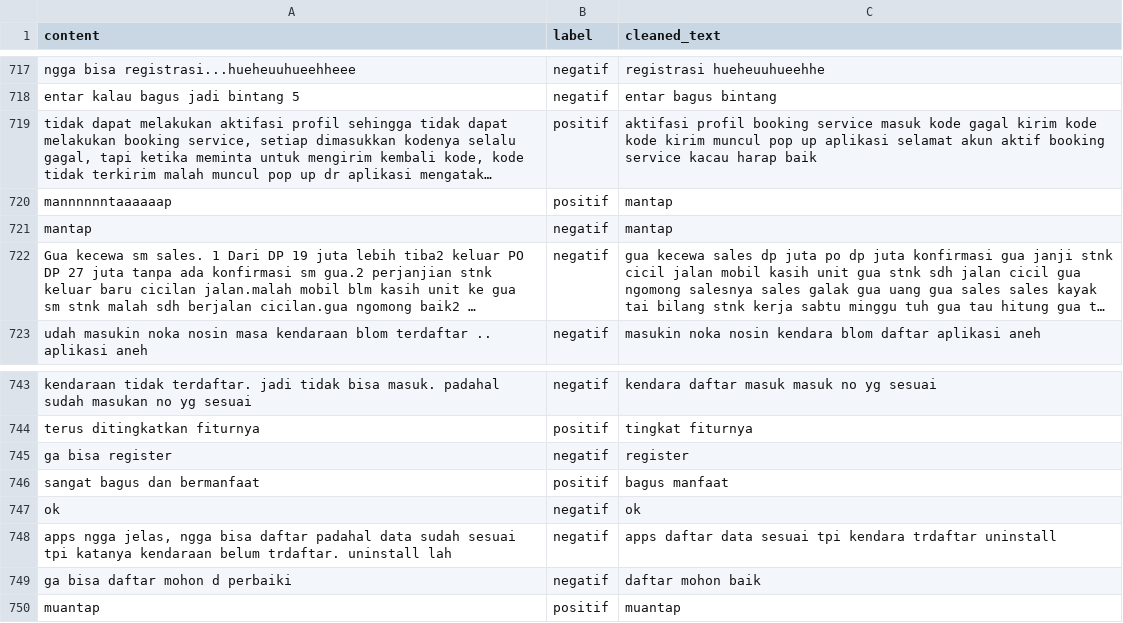
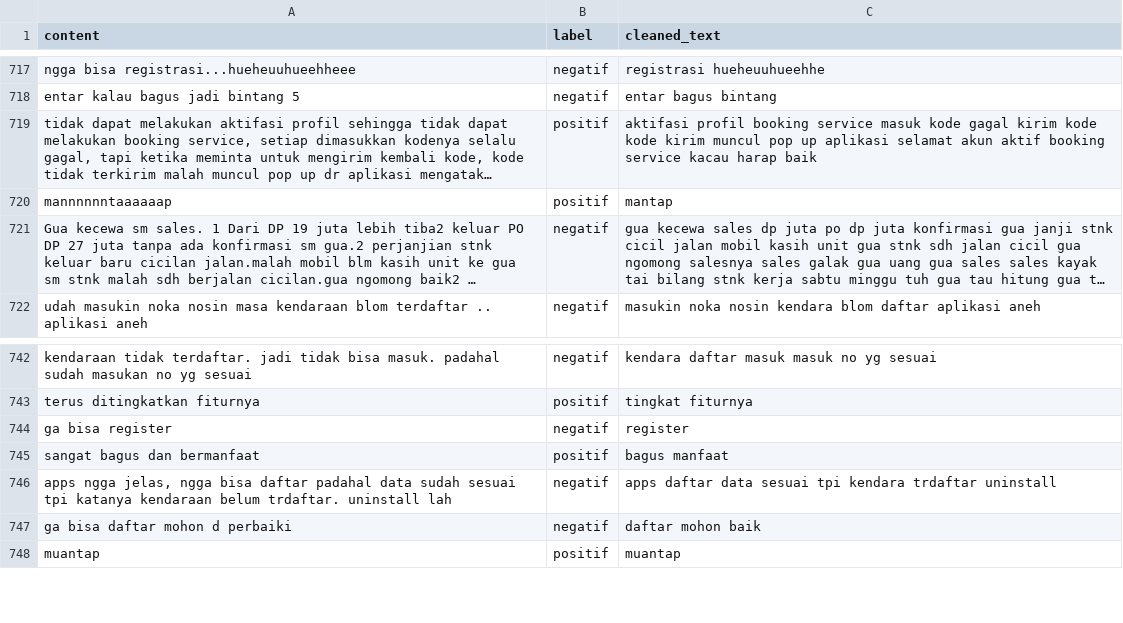
Before and after one commit to FikriZharfan/Dashboar-Analisis-Sentimen-Aplikasi-Honda-e-care, a CSV file: models/dashboard_corpus.csv, drawn as a sheet; only a part is shown, gaps mark what is left out; long unchanged cells end in …; the diff names each change by its address in the sheet, - before the commit and + after, or states it on an @@ line.

```diff
--- a/models/dashboard_corpus.csv
+++ b/models/dashboard_corpus.csv
-row 721: mantap | negatif | mantap
-row 747: ok | negatif | ok
```
Also changed, not shown: models/evaluation_metrics.csv, 21 other files.
